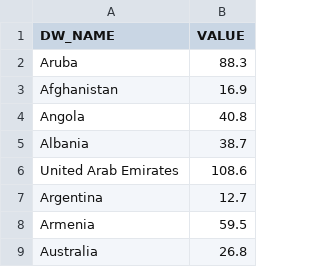
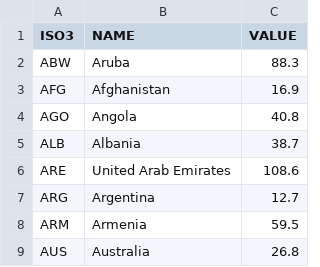
Before and after one commit to deeper747/Climate_Trade, a CSV file: data/processed/wb_exports_2023_datawrapper.csv, drawn as a sheet; only a part is shown; addresses are those after the commit; the diff names each change by its address in the sheet, - before the commit and + after, or states it on an @@ line.

Commit message:
column update

```diff
--- a/data/processed/wb_exports_2023_datawrapper.csv
+++ b/data/processed/wb_exports_2023_datawrapper.csv
+column A (ISO3), rows 2-9: ABW | AFG | AGO | ALB | ARE | ARG | ARM | AUS
-B1: DW_NAME
+B1: NAME
```
